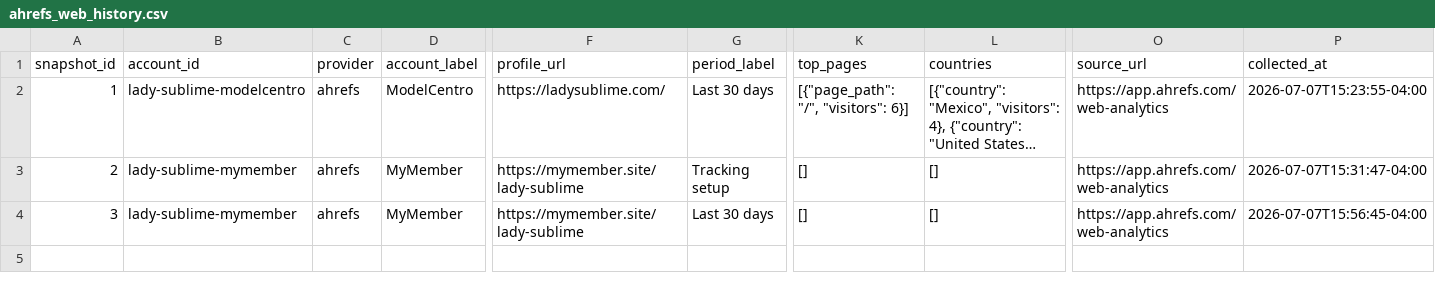
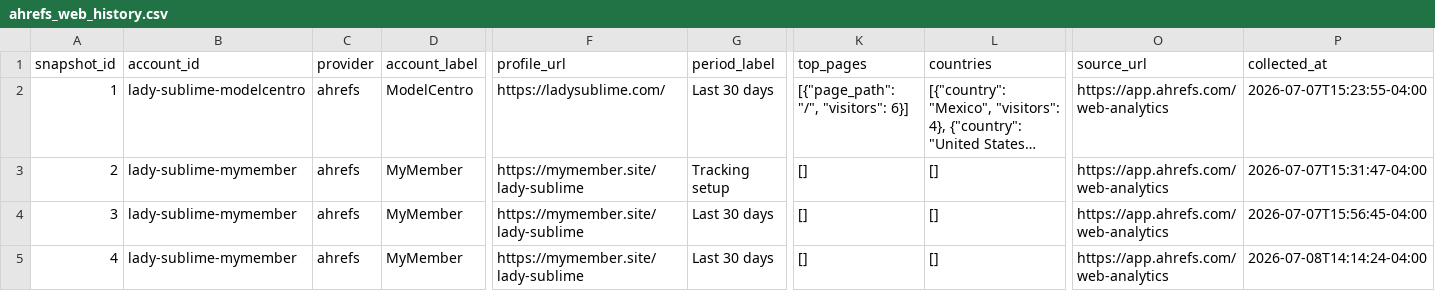
Before and after one commit to Trippaeon3/sublime-social-tracker-site, a CSV file: dashboard/data/ahrefs_web_history.csv, drawn as a sheet; only a part is shown, gaps mark what is left out; long unchanged cells end in …; rows hold the shown columns only; the diff names each change by its address in the sheet, - before the commit and + after, or states it on an @@ line.

```diff
--- a/dashboard/data/ahrefs_web_history.csv
+++ b/dashboard/data/ahrefs_web_history.csv
+row 5: 4 | lady-sublime-mymember | ahrefs | MyMember | https://mymember.site/lady-sublime | Last 30 days | [] | [] | https://app.ahrefs.com/web-analytics | 2026-07-08T14:14:24-04:00
```
Also changed, not shown: dashboard/data/ahrefs_web.csv, dashboard/data/daily_history.csv, 8 other files.
